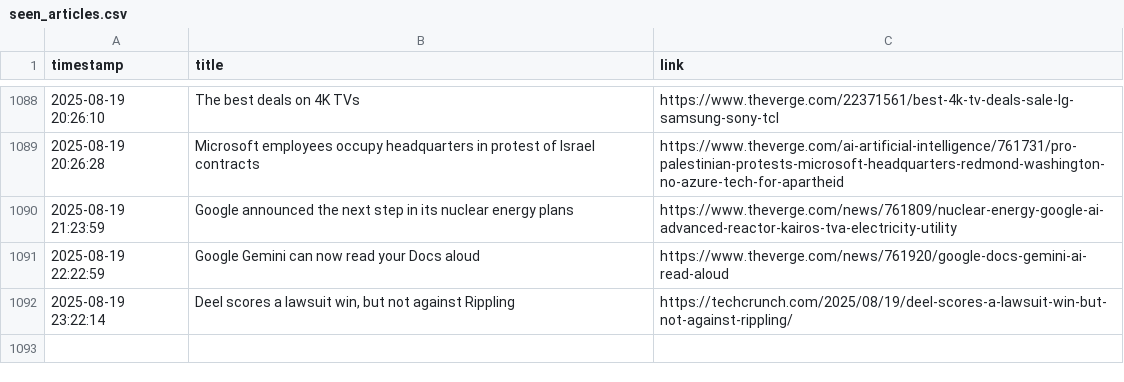
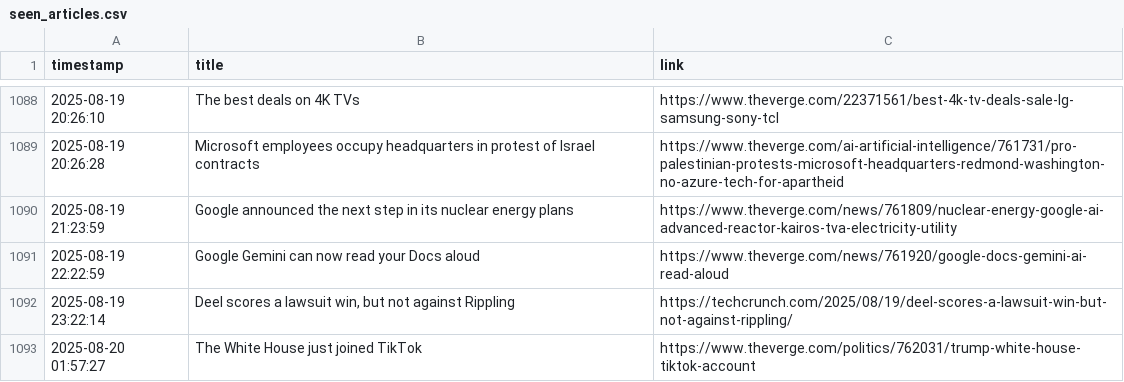
Before and after one commit to DeviPriya-Kolla/AutonomousContentAgent, a CSV file: seen_articles.csv, drawn as a sheet; only a part is shown, gaps mark what is left out; the diff names each change by its address in the sheet, - before the commit and + after, or states it on an @@ line.

Commit message:
docs: Update seen articles log

```diff
--- a/seen_articles.csv
+++ b/seen_articles.csv
+row 1093: 2025-08-20 01:57:27 | The White House just joined TikTok | https://www.theverge.com/politics/762031/trump-white-house-tiktok-account
```
